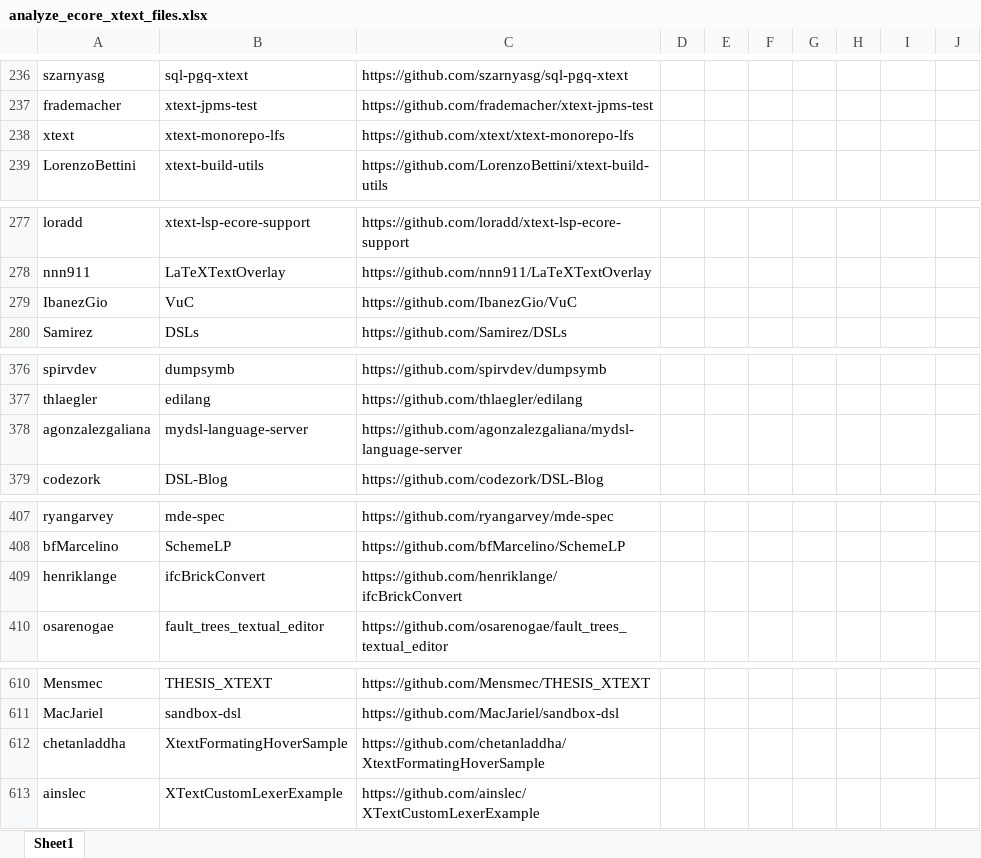
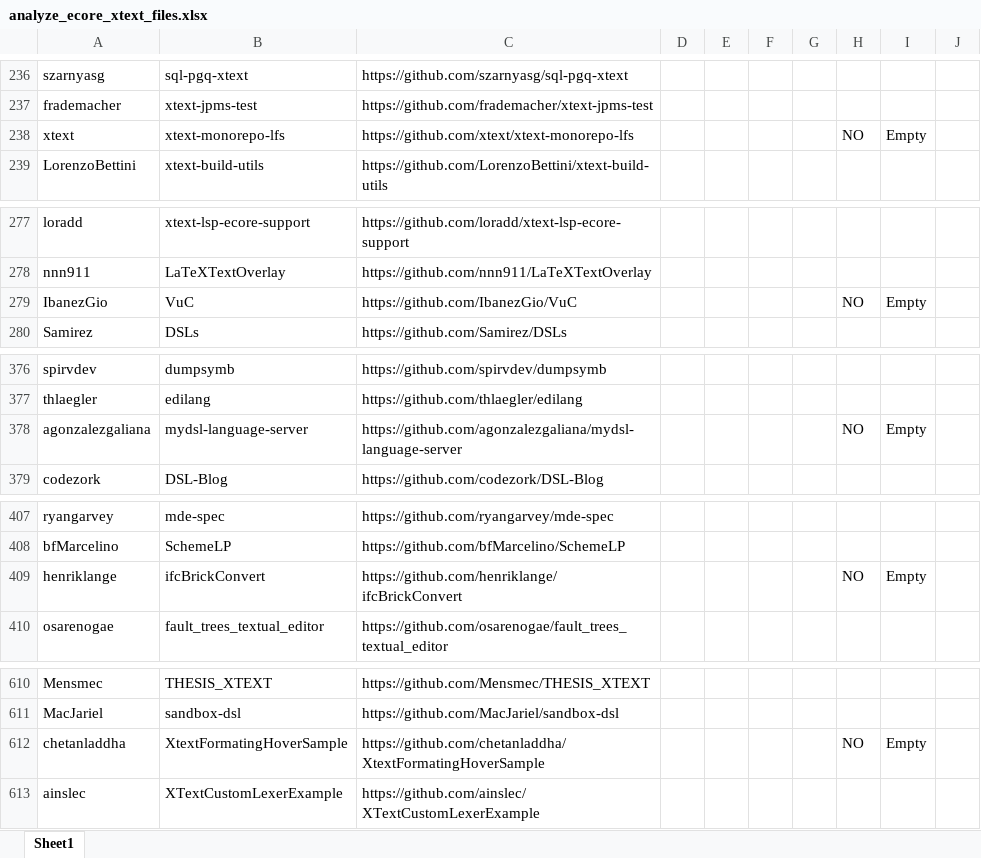
Before and after one commit to Wilson008/XtextRepoSurvey, an Excel workbook: analysis_results/analyze_ecore_xtext_files.xlsx, sheet Sheet1, drawn as a sheet; only a part is shown, gaps mark what is left out; values as stored, in another font and other column widths than the file's, no cell formats; the diff covers the shown part only; the diff names each change by its address in the sheet, - before the commit and + after, or states it on an @@ line.

```diff
--- a/analysis_results/analyze_ecore_xtext_files.xlsx (sheet Sheet1)
+++ b/analysis_results/analyze_ecore_xtext_files.xlsx (sheet Sheet1)
-H238: (empty)
+H238: NO
-I238: (empty)
+I238: Empty
-H279: (empty)
+H279: NO
-I279: (empty)
+I279: Empty
-H378: (empty)
+H378: NO
-I378: (empty)
+I378: Empty
-H409: (empty)
+H409: NO
-I409: (empty)
+I409: Empty
-H612: (empty)
+H612: NO
-I612: (empty)
+I612: Empty
```
Also changed, not shown: 47 edited cells elsewhere in this sheet, cell formats, 18 other files.
